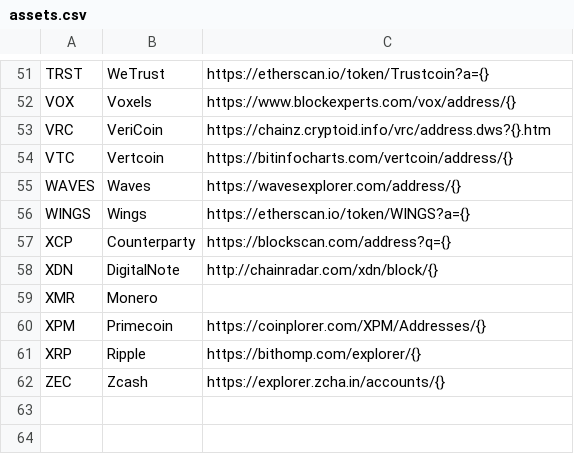
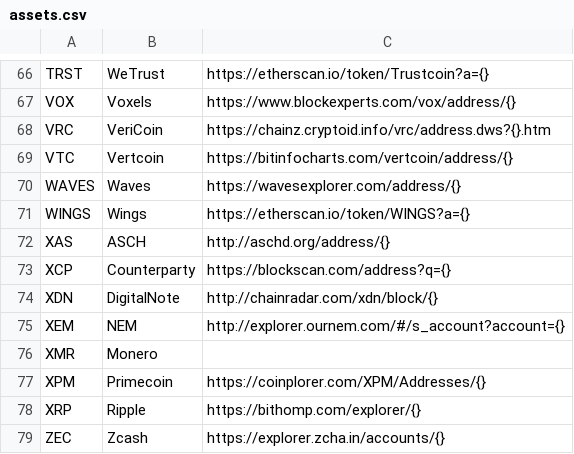
Before and after one commit to crypdex/passport-wallet, a CSV file: assets.csv, drawn as a sheet; only a part is shown, gaps mark what is left out; the diff covers the shown part only; the diff names each change by its address in the sheet, - before the commit and + after, or states it on an @@ line.

```diff
--- a/assets.csv
+++ b/assets.csv
+row 72: XAS | ASCH | http://aschd.org/address/{}
+row 75: XEM | NEM | http://explorer.ournem.com/#/s_account?account={}
```
Also changed, not shown: 15 added rows and 1 edited cell elsewhere in this file, 18 other files.
